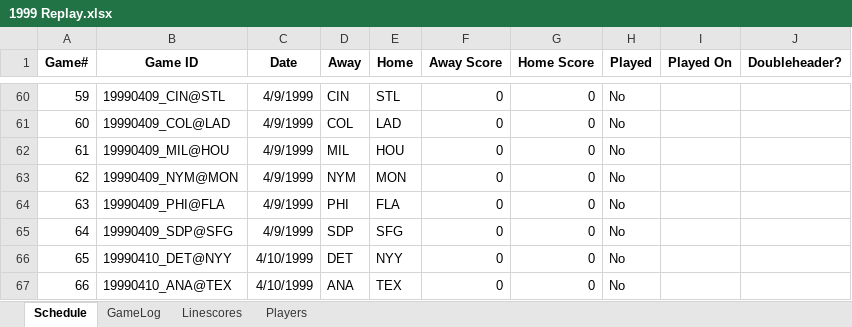
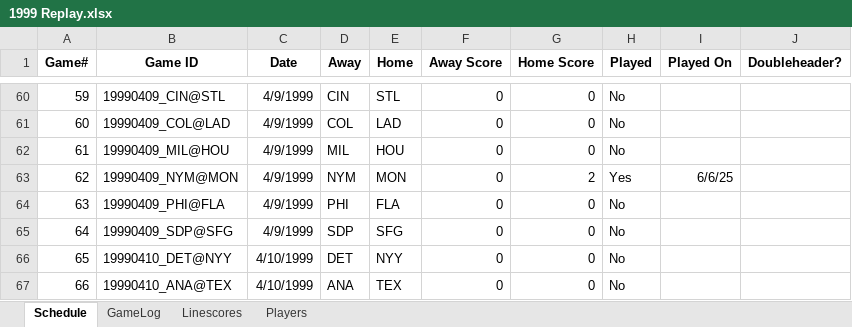
Before and after one commit to jrg06009/JGSOM, an Excel workbook: data/1999 Replay.xlsx, sheet Schedule, drawn as a sheet; only a part is shown, gaps mark what is left out; values as stored, in another font and other column widths than the file's, no borders; the diff names each change by its address in the sheet, - before the commit and + after, or states it on an @@ line.

```diff
--- a/data/1999 Replay.xlsx (sheet Schedule)
+++ b/data/1999 Replay.xlsx (sheet Schedule)
-G63 (Home Score): 0
+G63 (Home Score): 2
-H63 (Played): No
+H63 (Played): Yes
-I63 (Played On): (empty)
+I63 (Played On): 6/6/25
```
Also changed, not shown: sheet GameLog, sheet Linescores.
